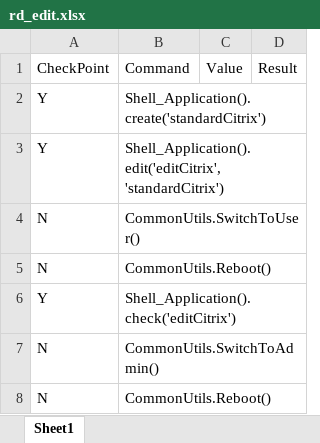
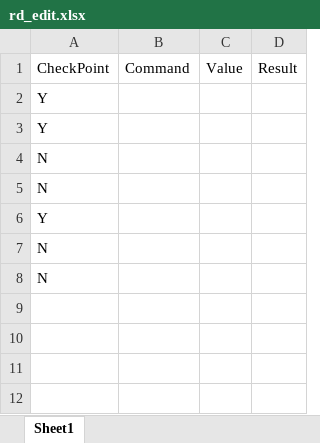
Before and after one commit to nettlay/HPEasyShell, an Excel workbook: Test_Suite/rd_edit.xlsx, sheet Sheet1, drawn as a sheet; values as stored, in another font and other column widths than the file's, no borders; the diff names each change by its address in the sheet, - before the commit and + after, or states it on an @@ line.

```diff
--- a/Test_Suite/rd_edit.xlsx (sheet Sheet1)
+++ b/Test_Suite/rd_edit.xlsx (sheet Sheet1)
-B2: Shell_Application().create('standardCitrix')
+B2: (empty)
-B3: Shell_Application().edit('editCitrix', 'standardCitrix')
+B3: (empty)
-B4: CommonUtils.SwitchToUser()
+B4: (empty)
-B5: CommonUtils.Reboot()
+B5: (empty)
-B6: Shell_Application().check('editCitrix')
+B6: (empty)
-B7: CommonUtils.SwitchToAdmin()
+B7: (empty)
-B8: CommonUtils.Reboot()
+B8: (empty)
```
Also changed, not shown: Test_Suite/app_delete.xlsx, Test_Suite/app_hidenmissapp.xlsx, 16 other files.
